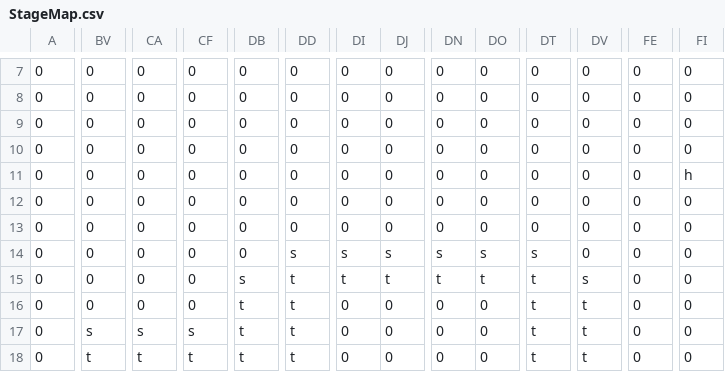
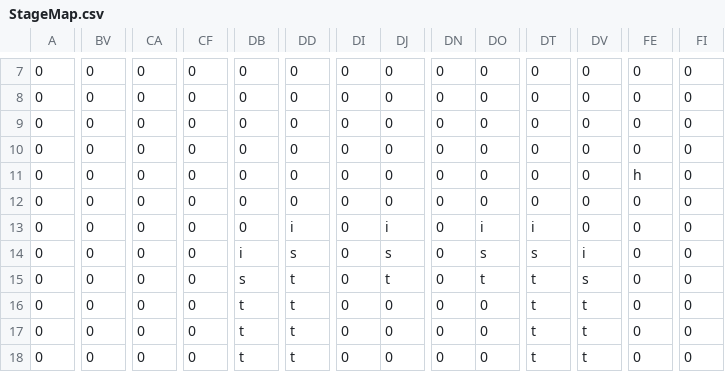
Before and after one commit to OoshiroAoi0112/GameJam2026_New, a CSV file: Resource/stage/StageMap.csv, drawn as a sheet; only a part is shown, gaps mark what is left out; the diff covers the shown part only; the diff names each change by its address in the sheet, - before the commit and + after, or states it on an @@ line.

```diff
--- a/Resource/stage/StageMap.csv
+++ b/Resource/stage/StageMap.csv
-FE11: 0
+FE11: h
-FI11: h
+FI11: 0
-DD13: 0
+DD13: i
-DJ13: 0
+DJ13: i
-DO13: 0
+DO13: i
-DT13: 0
+DT13: i
-DB14: 0
+DB14: i
-DI14: s
+DI14: 0
-DN14: s
+DN14: 0
-DV14: 0
+DV14: i
-DI15: t
+DI15: 0
-DN15: t
+DN15: 0
-BV17: s
+BV17: 0
-CA17: s
+CA17: 0
-CF17: s
+CF17: 0
-BV18: t
+BV18: 0
-CA18: t
+CA18: 0
-CF18: t
+CF18: 0
```
Also changed, not shown: 71 edited cells elsewhere in this file, 1 other file.
